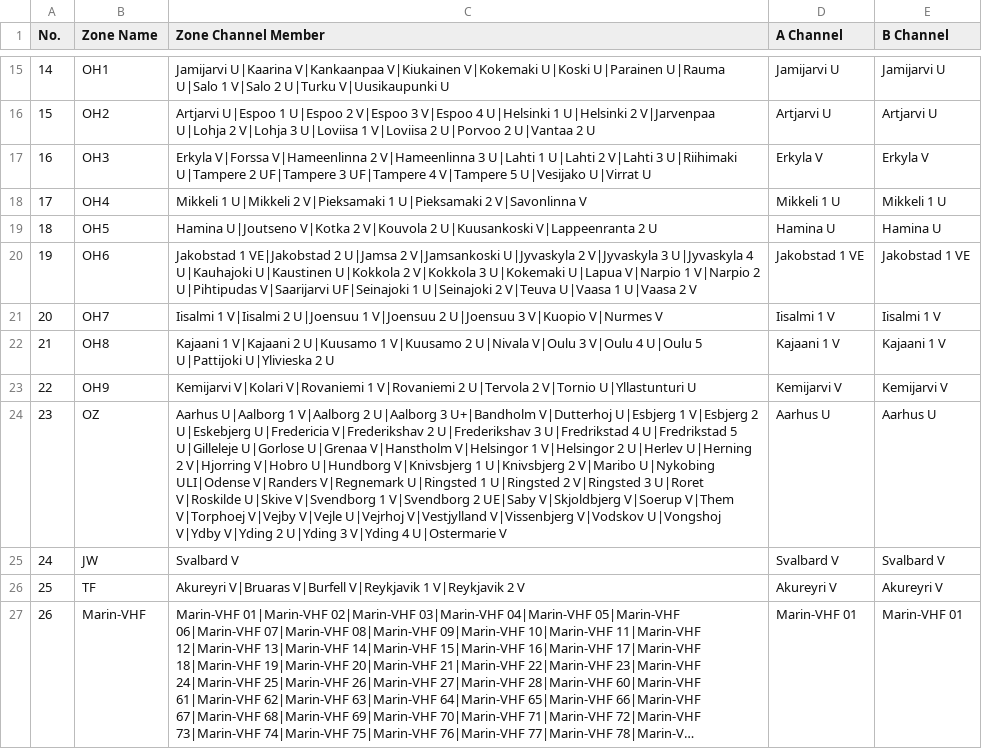
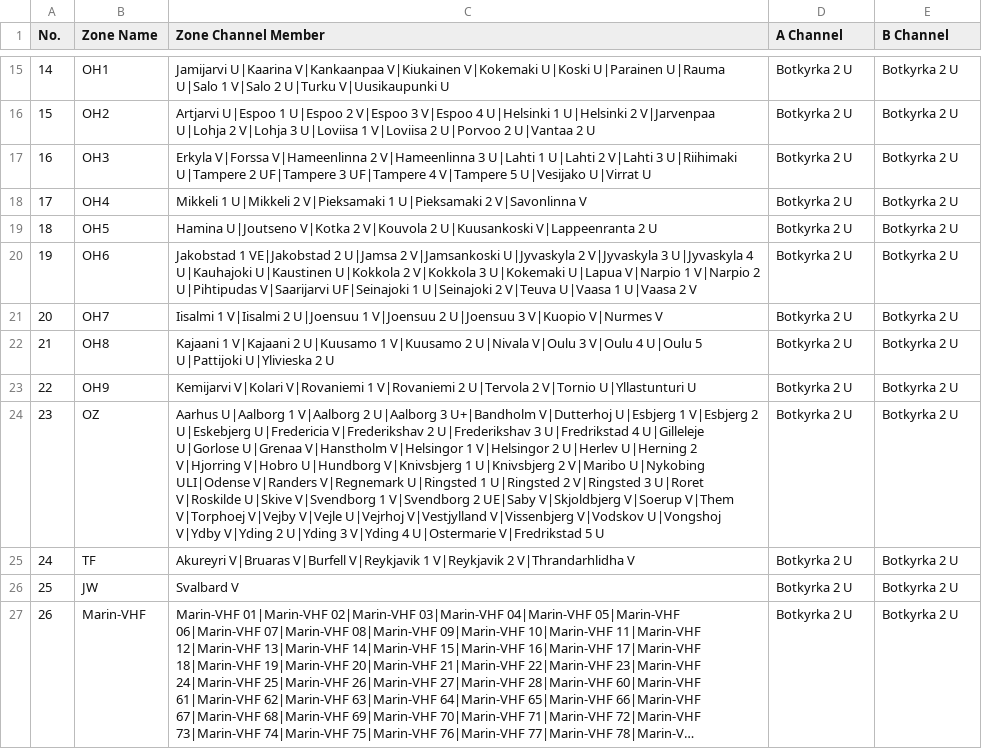
Before and after one commit to sm0rgm/at-d168uv, a CSV file: Zone.CSV, drawn as a sheet; only a part is shown, gaps mark what is left out; long unchanged cells end in …; the diff covers the shown part only; the diff names each change by its address in the sheet, - before the commit and + after, or states it on an @@ line.

```diff
--- a/Zone.CSV
+++ b/Zone.CSV
-D15 (A Channel): Jamijarvi U
+D15 (A Channel): Botkyrka 2 U
-E15 (B Channel): Jamijarvi U
+E15 (B Channel): Botkyrka 2 U
-D16 (A Channel): Artjarvi U
+D16 (A Channel): Botkyrka 2 U
-E16 (B Channel): Artjarvi U
+E16 (B Channel): Botkyrka 2 U
-D17 (A Channel): Erkyla V
+D17 (A Channel): Botkyrka 2 U
-E17 (B Channel): Erkyla V
+E17 (B Channel): Botkyrka 2 U
-D18 (A Channel): Mikkeli 1 U
+D18 (A Channel): Botkyrka 2 U
-E18 (B Channel): Mikkeli 1 U
+E18 (B Channel): Botkyrka 2 U
-D19 (A Channel): Hamina U
+D19 (A Channel): Botkyrka 2 U
-E19 (B Channel): Hamina U
+E19 (B Channel): Botkyrka 2 U
-D20 (A Channel): Jakobstad 1 VE
+D20 (A Channel): Botkyrka 2 U
-E20 (B Channel): Jakobstad 1 VE
+E20 (B Channel): Botkyrka 2 U
-D21 (A Channel): Iisalmi 1 V
+D21 (A Channel): Botkyrka 2 U
-E21 (B Channel): Iisalmi 1 V
+E21 (B Channel): Botkyrka 2 U
-D22 (A Channel): Kajaani 1 V
+D22 (A Channel): Botkyrka 2 U
-E22 (B Channel): Kajaani 1 V
+E22 (B Channel): Botkyrka 2 U
-D23 (A Channel): Kemijarvi V
+D23 (A Channel): Botkyrka 2 U
-E23 (B Channel): Kemijarvi V
+E23 (B Channel): Botkyrka 2 U
-C24 (Zone Channel Member): …U|Fredrikstad 4 U|Fredrikstad 5 U|Gilleleje U|Gorlose U|Grenaa V|Hanstholm V|Helsingor 1 V|Helsingor 2 U|Herlev U|Herning 2 V|Hjorring V|Hobro U|Hundborg V|Knivsbjerg 1 U|Knivsbjerg 2 V|Maribo U|Nykobing ULI|Odense V|Randers V|Regnemark U|Ringsted 1 U|Ringsted 2 V|Ringsted 3 U|Roret V|Roskilde U|Skive V|Svendborg 1 V|Svendborg 2 UE|Saby V|Skjoldbjerg V|Soerup V|Them V|Torphoej V|Vejby V|Vejle U|Vejrhoj V|Vestjylland V|Vissenbjerg V|Vodskov U|Vongshoj V|Ydby V|Yding 2 U|Yding 3 V|Yding 4 U|Ostermarie V
+C24 (Zone Channel Member): …U|Fredrikstad 4 U|Gilleleje U|Gorlose U|Grenaa V|Hanstholm V|Helsingor 1 V|Helsingor 2 U|Herlev U|Herning 2 V|Hjorring V|Hobro U|Hundborg V|Knivsbjerg 1 U|Knivsbjerg 2 V|Maribo U|Nykobing ULI|Odense V|Randers V|Regnemark U|Ringsted 1 U|Ringsted 2 V|Ringsted 3 U|Roret V|Roskilde U|Skive V|Svendborg 1 V|Svendborg 2 UE|Saby V|Skjoldbjerg V|Soerup V|Them V|Torphoej V|Vejby V|Vejle U|Vejrhoj V|Vestjylland V|Vissenbjerg V|Vodskov U|Vongshoj V|Ydby V|Yding 2 U|Yding 3 V|Yding 4 U|Ostermarie V|Fredrikstad 5 U
-D24 (A Channel): Aarhus U
+D24 (A Channel): Botkyrka 2 U
-E24 (B Channel): Aarhus U
+E24 (B Channel): Botkyrka 2 U
-B25 (Zone Name): JW
+B25 (Zone Name): TF
-C25 (Zone Channel Member): Svalbard V
+C25 (Zone Channel Member): Akureyri V|Bruaras V|Burfell V|Reykjavik 1 V|Reykjavik 2 V|Thrandarhlidha V
-D25 (A Channel): Svalbard V
+D25 (A Channel): Botkyrka 2 U
-E25 (B Channel): Svalbard V
+E25 (B Channel): Botkyrka 2 U
-B26 (Zone Name): TF
+B26 (Zone Name): JW
-C26 (Zone Channel Member): Akureyri V|Bruaras V|Burfell V|Reykjavik 1 V|Reykjavik 2 V
+C26 (Zone Channel Member): Svalbard V
-D26 (A Channel): Akureyri V
+D26 (A Channel): Botkyrka 2 U
-E26 (B Channel): Akureyri V
+E26 (B Channel): Botkyrka 2 U
-D27 (A Channel): Marin-VHF 01
+D27 (A Channel): Botkyrka 2 U
-E27 (B Channel): Marin-VHF 01
+E27 (B Channel): Botkyrka 2 U
```
Also changed, not shown: 38 edited cells elsewhere in this file, Channel.CSV, RoamingChannel.CSV, 3 other files.
